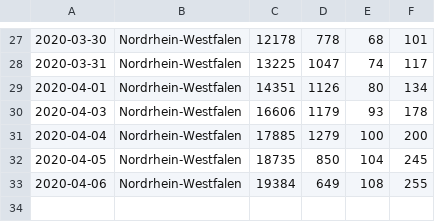
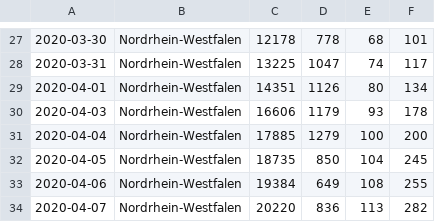
Before and after one commit to urbach/COVID-19, a CSV file: csse_covid_19_data/csse_covid_19_time_series/rki/nrw.csv, drawn as a sheet; only a part is shown, gaps mark what is left out; the diff names each change by its address in the sheet, - before the commit and + after, or states it on an @@ line.

```diff
--- a/csse_covid_19_data/csse_covid_19_time_series/rki/nrw.csv
+++ b/csse_covid_19_data/csse_covid_19_time_series/rki/nrw.csv
+row 34: 2020-04-07 | Nordrhein-Westfalen | 20220 | 836 | 113 | 282
```
Also changed, not shown: csse_covid_19_data/csse_covid_19_time_series/nrw/bonn.csv, csse_covid_19_data/csse_covid_19_time_series/nrw/heinsberg.csv, 6 other files.
